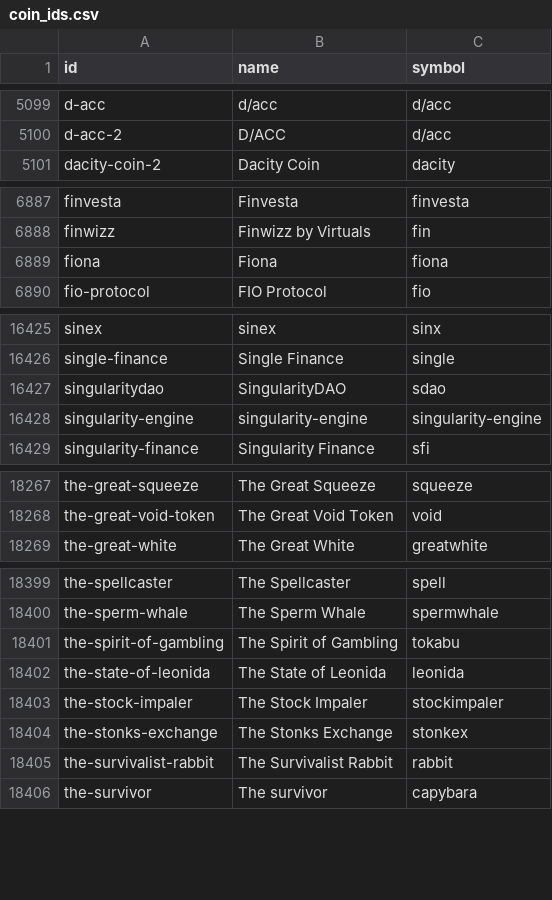
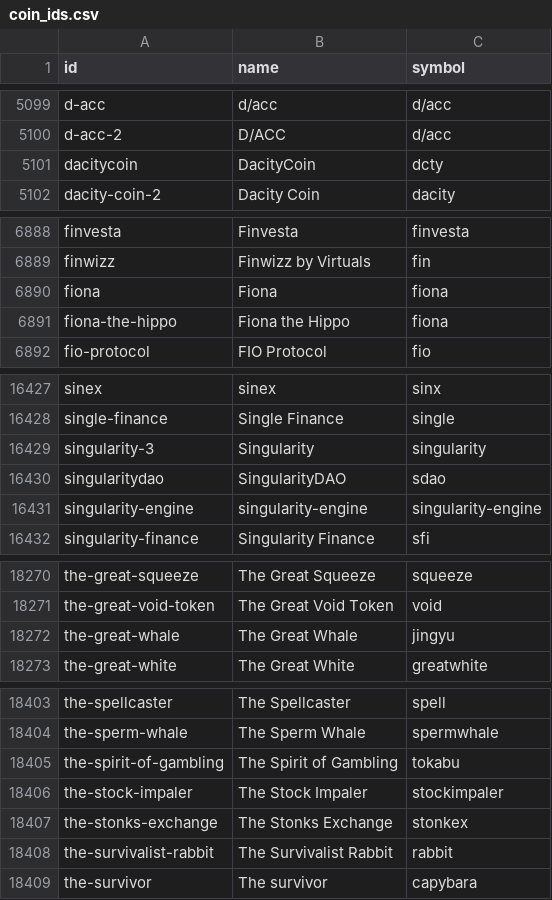
Before and after one commit to sachiew/coingecko-id-map, a CSV file: coin_ids.csv, drawn as a sheet; only a part is shown, gaps mark what is left out.

```diff
--- a/coin_ids.csv
+++ b/coin_ids.csv
@@ -5100,2 +5100,3 @@ d-acc,d/acc,d/acc
 d-acc-2,D/ACC,d/acc
+dacitycoin,DacityCoin,dcty
 dacity-coin-2,Dacity Coin,dacity
@@ -6889,2 +6890,3 @@ finwizz,Finwizz by Virtuals,fin
 fiona,Fiona,fiona
+fiona-the-hippo,Fiona the Hippo,fiona
 fio-protocol,FIO Protocol,fio
@@ -16426,2 +16428,3 @@ sinex,sinex,sinx
 single-finance,Single Finance,single
+singularity-3,Singularity,singularity
 singularitydao,SingularityDAO,sdao
@@ -18268,2 +18271,3 @@ the-great-squeeze,The Great Squeeze,squeeze
 the-great-void-token,The Great Void Token,void
+the-great-whale,The Great Whale,jingyu
 the-great-white,The Great White,greatwhite
@@ -18401,3 +18405,2 @@ the-sperm-whale,The Sperm Whale,spermwhale
 the-spirit-of-gambling,The Spirit of Gambling,tokabu
-the-state-of-leonida,The State of Leonida,leonida
 the-stock-impaler,The Stock Impaler,stockimpaler
```
Also changed, not shown: category_ids.csv, derivative_ids.csv, 2 other files.
